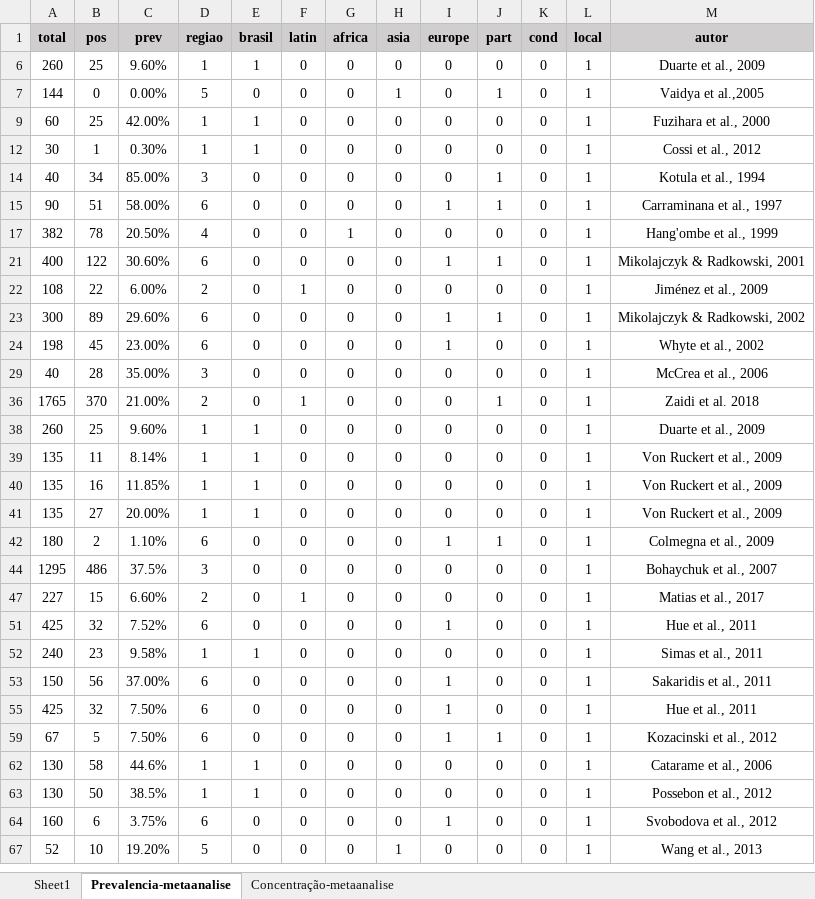
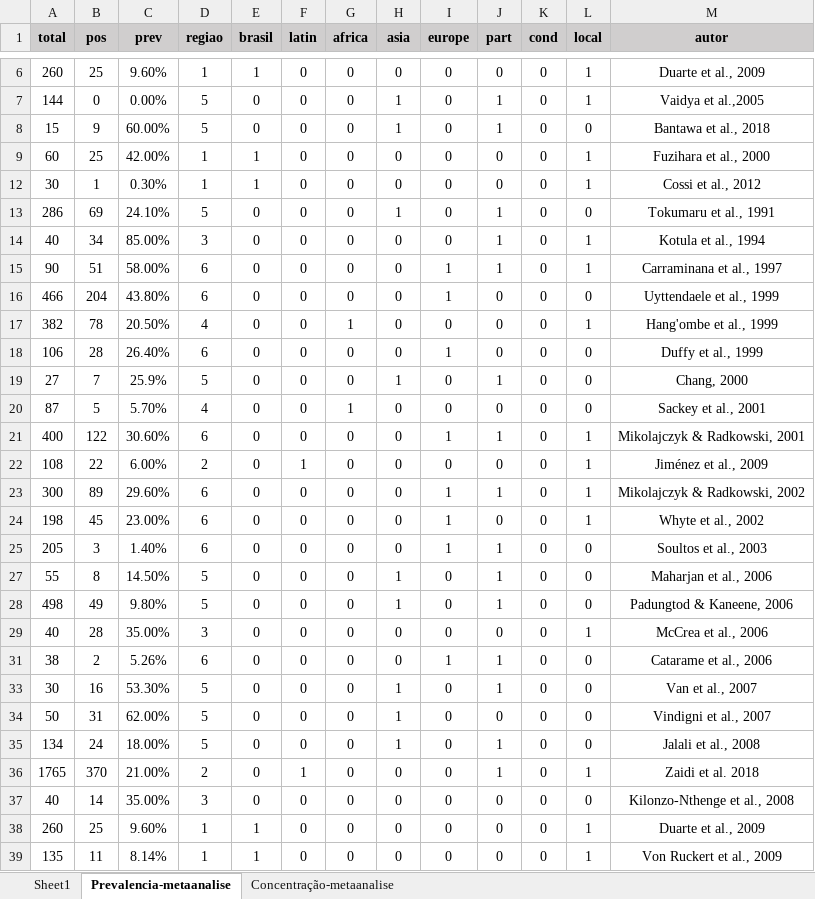
Before and after one commit to eduardodefreitascosta/Project_BayesianRA, an Excel workbook: Data/claudia_ma2.xlsx, sheet Prevalencia-metaanalise, drawn as a sheet; only a part is shown, gaps mark what is left out; the shorter side is filled out with more unchanged rows; values as stored, in another font and other column widths than the file's, no borders; the diff covers the shown part only; the diff names each change by its address in the sheet, - before the commit and + after, or states it on an @@ line.

```diff
--- a/Data/claudia_ma2.xlsx (sheet Prevalencia-metaanalise)
+++ b/Data/claudia_ma2.xlsx (sheet Prevalencia-metaanalise)
@@ row 8 unhidden: 15 | 9 | 60.00% | 5 | 0 | 0 | 0 | 1 | 0 | 1 | 0 | 0 | Bantawa et al., 2018 @@
@@ row 13 unhidden: 286 | 69 | 24.10% | 5 | 0 | 0 | 0 | 1 | 0 | 1 | 0 | 0 | Tokumaru et al., 1991 @@
@@ row 16 unhidden: 466 | 204 | 43.80% | 6 | 0 | 0 | 0 | 0 | 1 | 0 | 0 | 0 | Uyttendaele et al., 1999 @@
@@ row 18 unhidden: 106 | 28 | 26.40% | 6 | 0 | 0 | 0 | 0 | 1 | 0 | 0 | 0 | Duffy et al., 1999 @@
@@ row 19 unhidden: 27 | 7 | 25.9% | 5 | 0 | 0 | 0 | 1 | 0 | 1 | 0 | 0 | Chang, 2000 @@
@@ row 20 unhidden: 87 | 5 | 5.70% | 4 | 0 | 0 | 1 | 0 | 0 | 0 | 0 | 0 | Sackey et al., 2001 @@
@@ row 25 unhidden: 205 | 3 | 1.40% | 6 | 0 | 0 | 0 | 0 | 1 | 1 | 0 | 0 | Soultos et al., 2003 @@
@@ row 27 unhidden: 55 | 8 | 14.50% | 5 | 0 | 0 | 0 | 1 | 0 | 1 | 0 | 0 | Maharjan et al., 2006 @@
@@ row 28 unhidden: 498 | 49 | 9.80% | 5 | 0 | 0 | 0 | 1 | 0 | 1 | 0 | 0 | Padungtod & Kaneene, 2006 @@
@@ row 31 unhidden: 38 | 2 | 5.26% | 6 | 0 | 0 | 0 | 0 | 1 | 1 | 0 | 0 | Catarame et al., 2006 @@
@@ row 33 unhidden: 30 | 16 | 53.30% | 5 | 0 | 0 | 0 | 1 | 0 | 1 | 0 | 0 | Van et al., 2007 @@
@@ row 34 unhidden: 50 | 31 | 62.00% | 5 | 0 | 0 | 0 | 1 | 0 | 0 | 0 | 0 | Vindigni et al., 2007 @@
@@ row 35 unhidden: 134 | 24 | 18.00% | 5 | 0 | 0 | 0 | 1 | 0 | 1 | 0 | 0 | Jalali et al., 2008 @@
@@ row 37 unhidden: 40 | 14 | 35.00% | 3 | 0 | 0 | 0 | 0 | 0 | 0 | 0 | 0 | Kilonzo-Nthenge et al., 2008 @@
```
Also changed, not shown: 38 hidden or unhidden rows elsewhere in this sheet, 1 other file.
